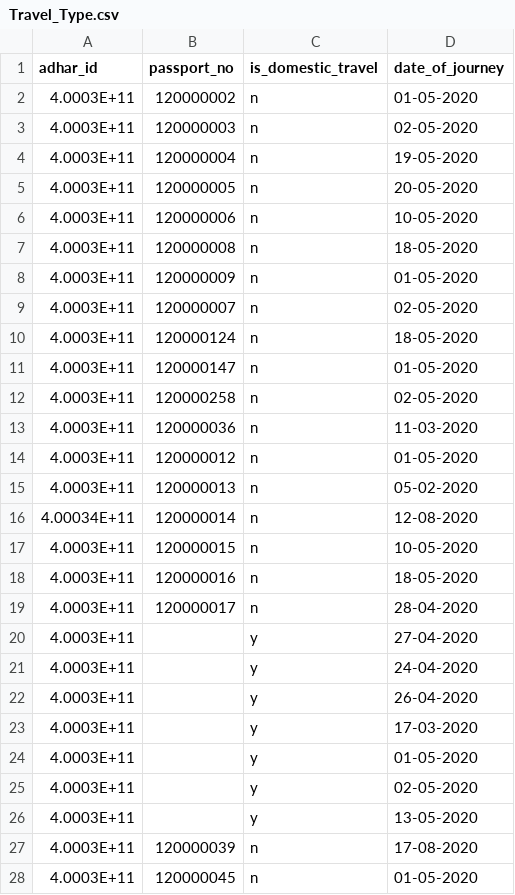
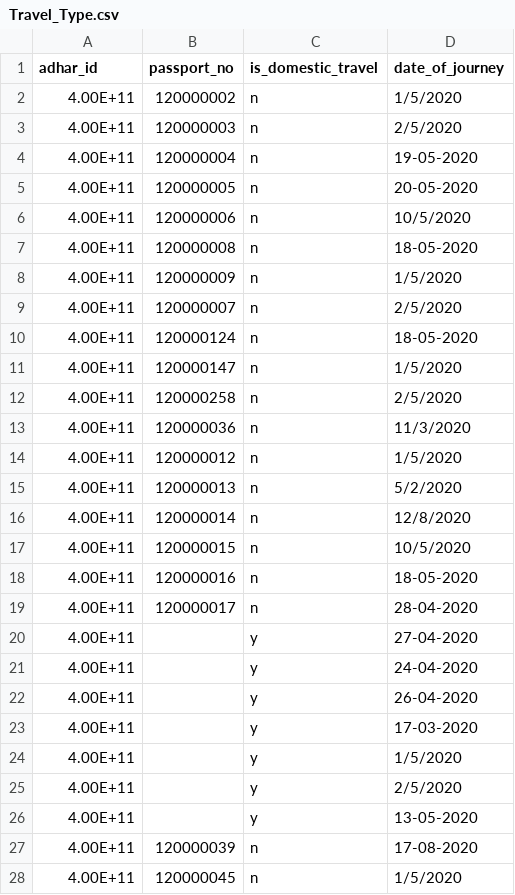
Before and after one commit to rajeeviiit2108/corona, a CSV file: nexttargetarea/resource/csv_files/Travel_Type.csv, drawn as a sheet; only a part is shown; the diff covers the shown part only.

Commit message:
Push data to stagging table
Signed-off-by: er-rajeevrs <er.rajeevrs@gmail.com>

```diff
--- a/nexttargetarea/resource/csv_files/Travel_Type.csv
+++ b/nexttargetarea/resource/csv_files/Travel_Type.csv
@@ -1,28 +1,28 @@
 adhar_id,passport_no,is_domestic_travel,date_of_journey
-4.0003E+11,120000002,n,01-05-2020
-4.0003E+11,120000003,n,02-05-2020
-4.0003E+11,120000004,n,19-05-2020
-4.0003E+11,120000005,n,20-05-2020
-4.0003E+11,120000006,n,10-05-2020
-4.0003E+11,120000008,n,18-05-2020
-4.0003E+11,120000009,n,01-05-2020
-4.0003E+11,120000007,n,02-05-2020
-4.0003E+11,120000124,n,18-05-2020
-4.0003E+11,120000147,n,01-05-2020
-4.0003E+11,120000258,n,02-05-2020
-4.0003E+11,120000036,n,11-03-2020
-4.0003E+11,120000012,n,01-05-2020
-4.0003E+11,120000013,n,05-02-2020
-4.00034E+11,120000014,n,12-08-2020
-4.0003E+11,120000015,n,10-05-2020
-4.0003E+11,120000016,n,18-05-2020
-4.0003E+11,120000017,n,28-04-2020
-4.0003E+11,,y,27-04-2020
-4.0003E+11,,y,24-04-2020
-4.0003E+11,,y,26-04-2020
-4.0003E+11,,y,17-03-2020
-4.0003E+11,,y,01-05-2020
-4.0003E+11,,y,02-05-2020
-4.0003E+11,,y,13-05-2020
-4.0003E+11,120000039,n,17-08-2020
-4.0003E+11,120000045,n,01-05-2020
+4.00E+11,120000002,n,1/5/2020
+4.00E+11,120000003,n,2/5/2020
+4.00E+11,120000004,n,19-05-2020
+4.00E+11,120000005,n,20-05-2020
+4.00E+11,120000006,n,10/5/2020
+4.00E+11,120000008,n,18-05-2020
+4.00E+11,120000009,n,1/5/2020
+4.00E+11,120000007,n,2/5/2020
+4.00E+11,120000124,n,18-05-2020
+4.00E+11,120000147,n,1/5/2020
+4.00E+11,120000258,n,2/5/2020
+4.00E+11,120000036,n,11/3/2020
+4.00E+11,120000012,n,1/5/2020
+4.00E+11,120000013,n,5/2/2020
+4.00E+11,120000014,n,12/8/2020
+4.00E+11,120000015,n,10/5/2020
+4.00E+11,120000016,n,18-05-2020
+4.00E+11,120000017,n,28-04-2020
+4.00E+11,,y,27-04-2020
+4.00E+11,,y,24-04-2020
+4.00E+11,,y,26-04-2020
+4.00E+11,,y,17-03-2020
+4.00E+11,,y,1/5/2020
+4.00E+11,,y,2/5/2020
+4.00E+11,,y,13-05-2020
+4.00E+11,120000039,n,17-08-2020
+4.00E+11,120000045,n,1/5/2020
```
Also changed, not shown: 2 added rows, 2 removed rows and 30 edited cells elsewhere in this file, 5 other files.
